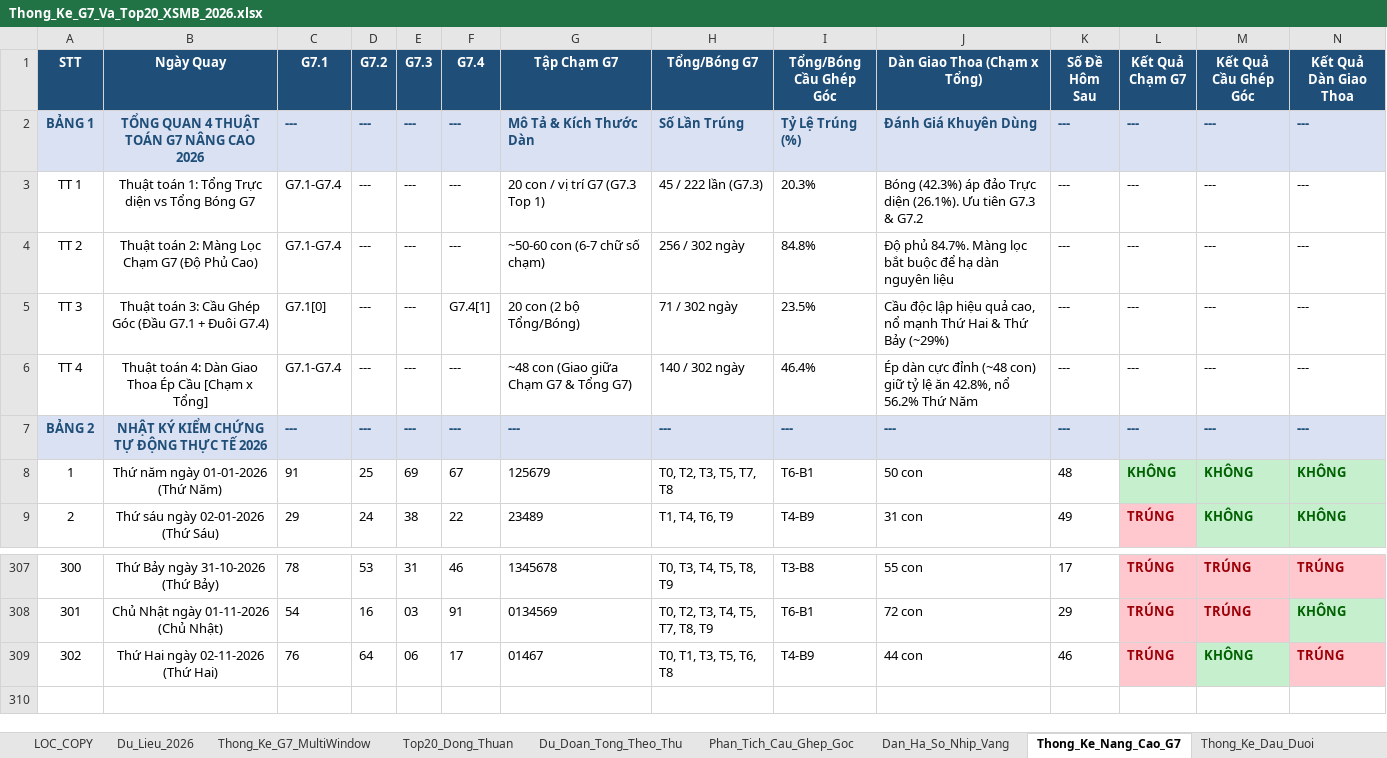
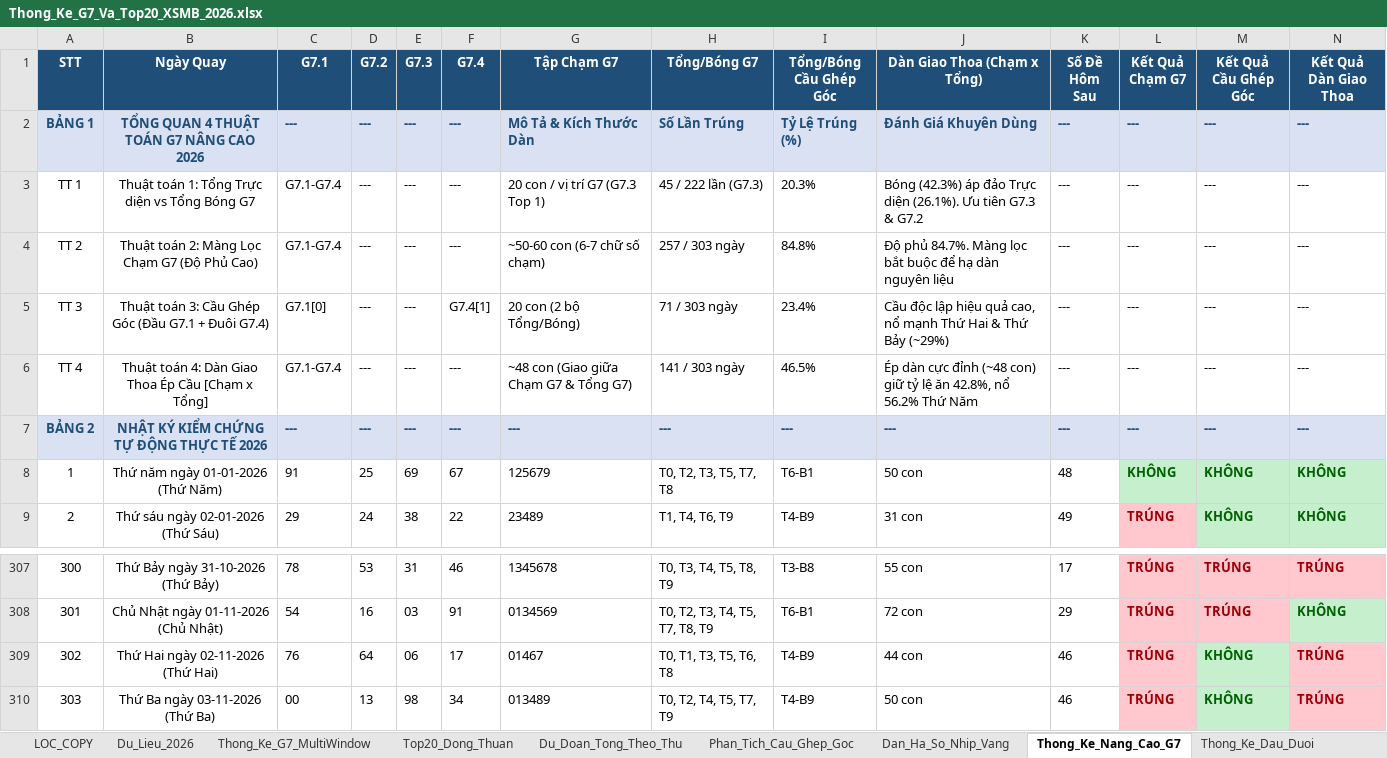
Before and after one commit to happiness2286-dot/logistic, an Excel workbook: Thong_Ke_G7_Va_Top20_XSMB_2026.xlsx, sheet Thong_Ke_Nang_Cao_G7, drawn as a sheet; only a part is shown, gaps mark what is left out; values as stored, in another font and other column widths than the file's, no borders; rows hold the shown columns only; the diff names each change by its address in the sheet, - before the commit and + after, or states it on an @@ line.

```diff
--- a/Thong_Ke_G7_Va_Top20_XSMB_2026.xlsx (sheet Thong_Ke_Nang_Cao_G7)
+++ b/Thong_Ke_G7_Va_Top20_XSMB_2026.xlsx (sheet Thong_Ke_Nang_Cao_G7)
-H4 (Tổng/Bóng G7): 256 / 302 ngày
+H4 (Tổng/Bóng G7): 257 / 303 ngày
-H5 (Tổng/Bóng G7): 71 / 302 ngày
+H5 (Tổng/Bóng G7): 71 / 303 ngày
-I5 (Tổng/Bóng Cầu Ghép Góc): 23.5%
+I5 (Tổng/Bóng Cầu Ghép Góc): 23.4%
-H6 (Tổng/Bóng G7): 140 / 302 ngày
+H6 (Tổng/Bóng G7): 141 / 303 ngày
-I6 (Tổng/Bóng Cầu Ghép Góc): 46.4%
+I6 (Tổng/Bóng Cầu Ghép Góc): 46.5%
+row 310: 303 | Thứ Ba ngày 03-11-2026 (Thứ Ba) | 00 | 13 | 98 | 34 | 013489 | T0, T2, T4, T5, T7, T9 | T4-B9 | 50 con | 46 | TRÚNG | KHÔNG | TRÚNG
```
Also changed, not shown: sheet Lich_Su_Nuoi_Khung_3Ngay, sheet Top20_Dong_Thuan, sheet Dan_Ha_So_Nhip_Vang, sheet Du_Lieu_2026, sheet Thong_Ke_G7_MultiWindow, sheet Du_Doan_Tong_Theo_Thu, 2 more sheets, 9 other files.
